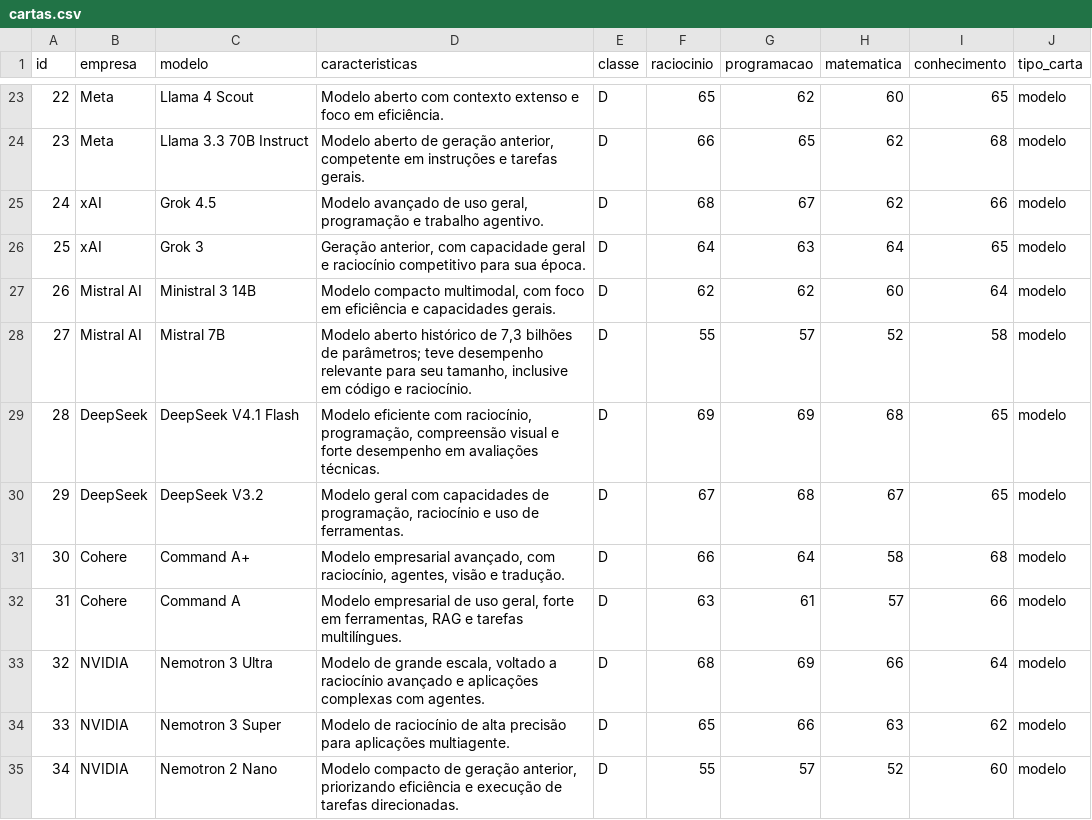
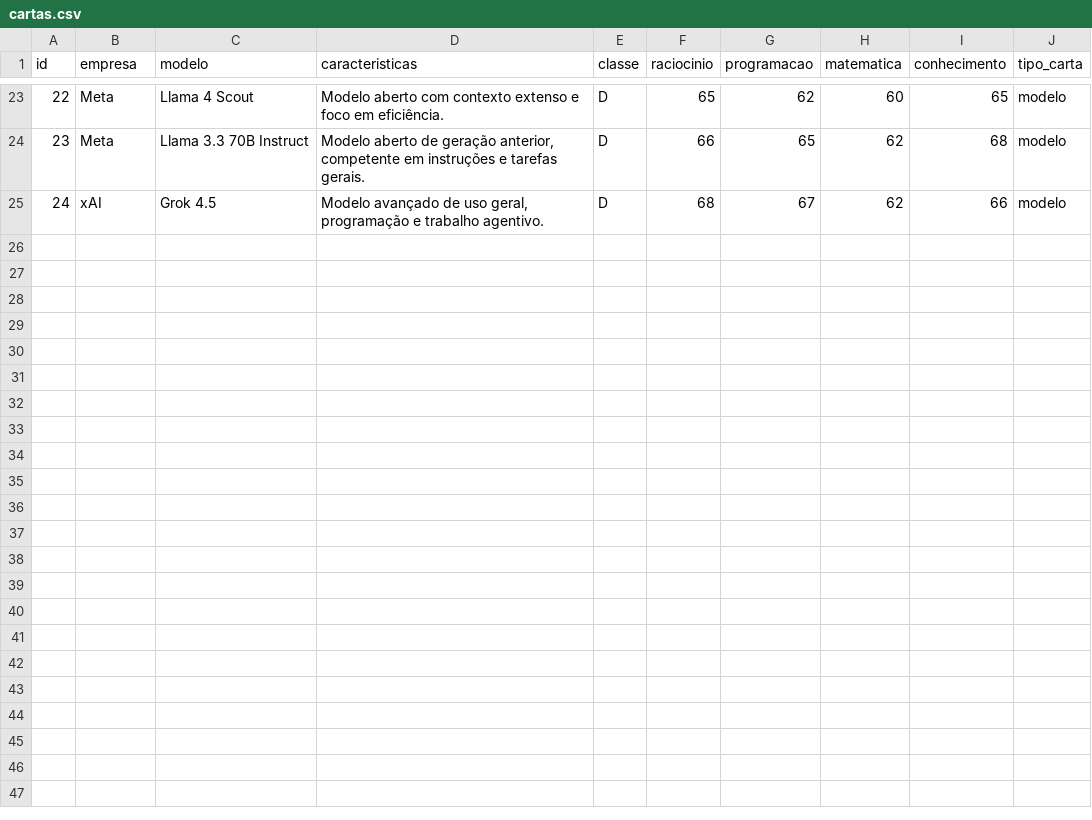
Before and after one commit to bpoltosi/SuperTrunfIA, a CSV file: data/cartas.csv, drawn as a sheet; only a part is shown, gaps mark what is left out.

Commit message:
Reduz baralho para 24 cartas
Limita baralho a 24 cartas e distribui 12 para cada jogador.

```diff
--- a/data/cartas.csv
+++ b/data/cartas.csv
@@ -25,11 +25 @@ id,empresa,modelo,caracteristicas,classe,raciocinio,programacao,matematica,conhe
 24,xAI,Grok 4.5,"Modelo avançado de uso geral, programação e trabalho agentivo.",D,68,67,62,66,modelo
-25,xAI,Grok 3,"Geração anterior, com capacidade geral e raciocínio competitivo para sua época.",D,64,63,64,65,modelo
-26,Mistral AI,Ministral 3 14B,"Modelo compacto multimodal, com foco em eficiência e capacidades gerais.",D,62,62,60,64,modelo
-27,Mistral AI,Mistral 7B,"Modelo aberto histórico de 7,3 bilhões de parâmetros; teve desempenho relevante para seu tamanho, inclusive em código e raciocínio.",D,55,57,52,58,modelo
-28,DeepSeek,DeepSeek V4.1 Flash,"Modelo eficiente com raciocínio, programação, compreensão visual e forte desempenho em avaliações técnicas.",D,69,69,68,65,modelo
-29,DeepSeek,DeepSeek V3.2,"Modelo geral com capacidades de programação, raciocínio e uso de ferramentas.",D,67,68,67,65,modelo
-30,Cohere,Command A+,"Modelo empresarial avançado, com raciocínio, agentes, visão e tradução.",D,66,64,58,68,modelo
-31,Cohere,Command A,"Modelo empresarial de uso geral, forte em ferramentas, RAG e tarefas multilíngues.",D,63,61,57,66,modelo
-32,NVIDIA,Nemotron 3 Ultra,"Modelo de grande escala, voltado a raciocínio avançado e aplicações complexas com agentes.",D,68,69,66,64,modelo
-33,NVIDIA,Nemotron 3 Super,"Modelo de raciocínio de alta precisão para aplicações multiagente.",D,65,66,63,62,modelo
-34,NVIDIA,Nemotron 2 Nano,"Modelo compacto de geração anterior, priorizando eficiência e execução de tarefas direcionadas.",D,55,57,52,60,modelo
```
Also changed, not shown: 4 other files.
